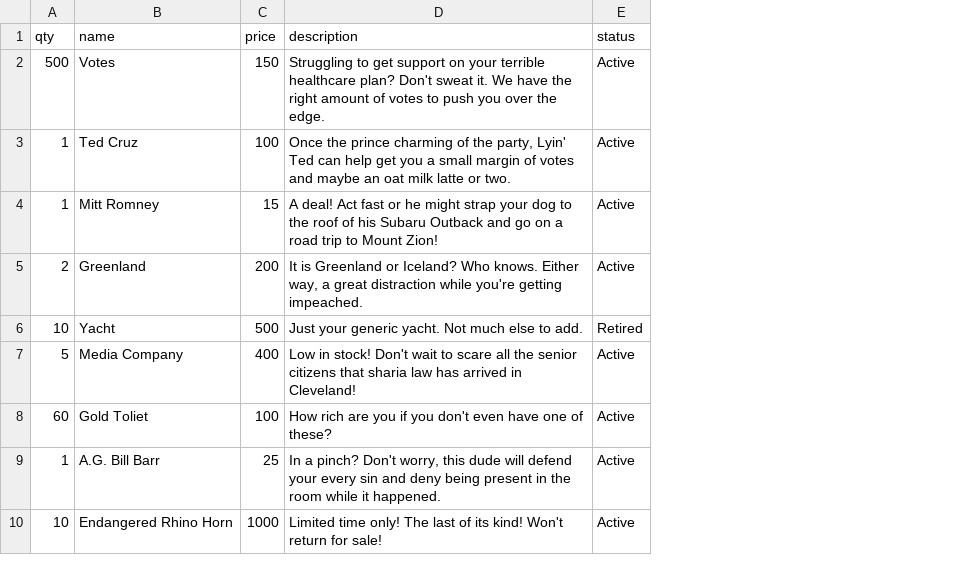
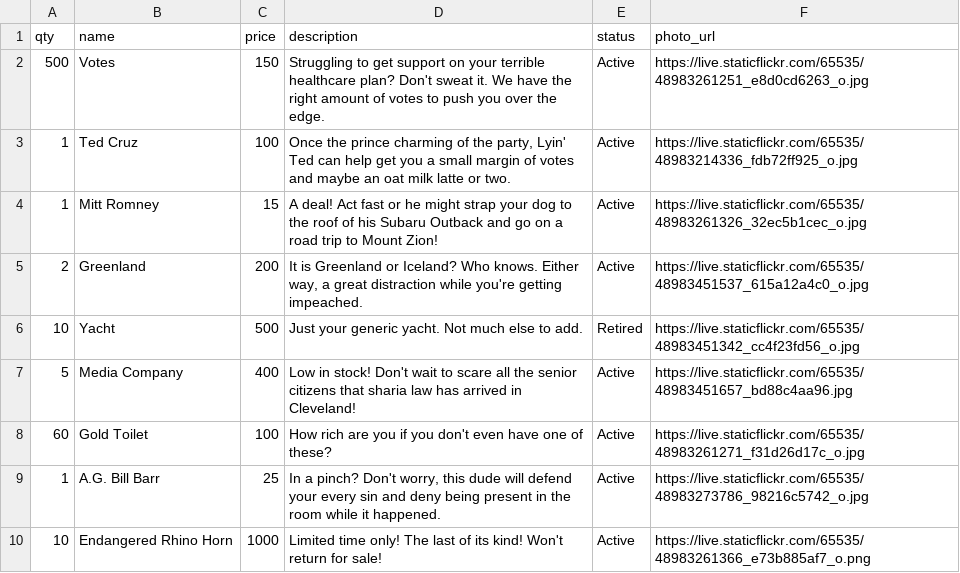
Before and after one commit to in-formation/betsy, a CSV file: db/products-seeds.csv, drawn as a sheet; the diff names each change by its address in the sheet, - before the commit and + after, or states it on an @@ line.

Commit message:
added photourls to seeds, updated seeds.rb and updated index.html to include erb image tags

```diff
--- a/db/products-seeds.csv
+++ b/db/products-seeds.csv
+column F (photo_url), rows 2-10: https://live.staticflickr.com/65535/48983261251_e8d0cd6263_o.jpg | https://live.staticflickr.com/65535/48983214336_fdb72ff925_o.jpg | https://live.staticflickr.com/65535/48983261326_32ec5b1cec_o.jpg | https://live.staticflickr.com/65535/48983451537_615a12a4c0_o.jpg | https://live.staticflickr.com/65535/48983451342_cc4f23fd56_o.jpg | https://live.staticflickr.com/65535/48983451657_bd88c4aa96.jpg | https://live.staticflickr.com/65535/48983261271_f31d26d17c_o.jpg | https://live.staticflickr.com/65535/48983273786_98216c5742_o.jpg | https://live.staticflickr.com/65535/48983261366_e73b885af7_o.png
-B8 (name): Gold Toliet
+B8 (name): Gold Toilet
```
Also changed, not shown: 2 other files.
